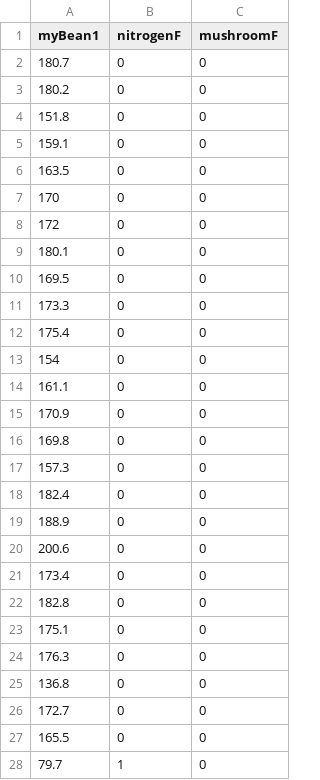
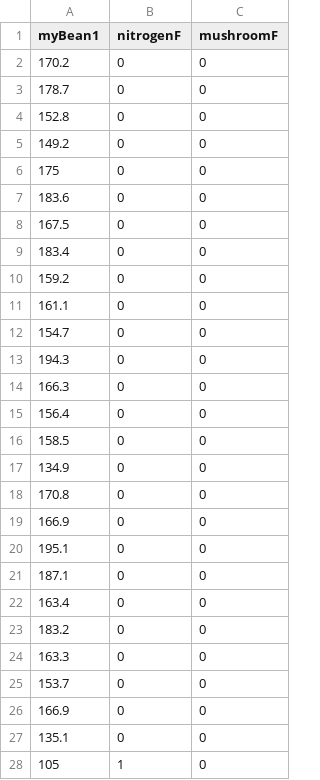
Before and after one commit to bwgrant/bio298spring2025, a CSV file: dataset05_25March2025.csv, drawn as a sheet; only a part is shown; the diff covers the shown part only.

Commit message:
Add files via upload

```diff
--- a/dataset05_25March2025.csv
+++ b/dataset05_25March2025.csv
@@ -1,28 +1,28 @@
 "myBean1","nitrogenF","mushroomF"
-180.7,"0","0"
-180.2,"0","0"
-151.8,"0","0"
-159.1,"0","0"
-163.5,"0","0"
-170,"0","0"
-172,"0","0"
-180.1,"0","0"
-169.5,"0","0"
-173.3,"0","0"
-175.4,"0","0"
-154,"0","0"
+170.2,"0","0"
+178.7,"0","0"
+152.8,"0","0"
+149.2,"0","0"
+175,"0","0"
+183.6,"0","0"
+167.5,"0","0"
+183.4,"0","0"
+159.2,"0","0"
 161.1,"0","0"
-170.9,"0","0"
-169.8,"0","0"
-157.3,"0","0"
-182.4,"0","0"
-188.9,"0","0"
-200.6,"0","0"
-173.4,"0","0"
-182.8,"0","0"
-175.1,"0","0"
-176.3,"0","0"
-136.8,"0","0"
-172.7,"0","0"
-165.5,"0","0"
-79.7,"1","0"
+154.7,"0","0"
+194.3,"0","0"
+166.3,"0","0"
+156.4,"0","0"
+158.5,"0","0"
+134.9,"0","0"
+170.8,"0","0"
+166.9,"0","0"
+195.1,"0","0"
+187.1,"0","0"
+163.4,"0","0"
+183.2,"0","0"
+163.3,"0","0"
+153.7,"0","0"
+166.9,"0","0"
+135.1,"0","0"
+105,"1","0"
```
Also changed, not shown: 18 added rows, 18 removed rows and 51 edited cells elsewhere in this file.
